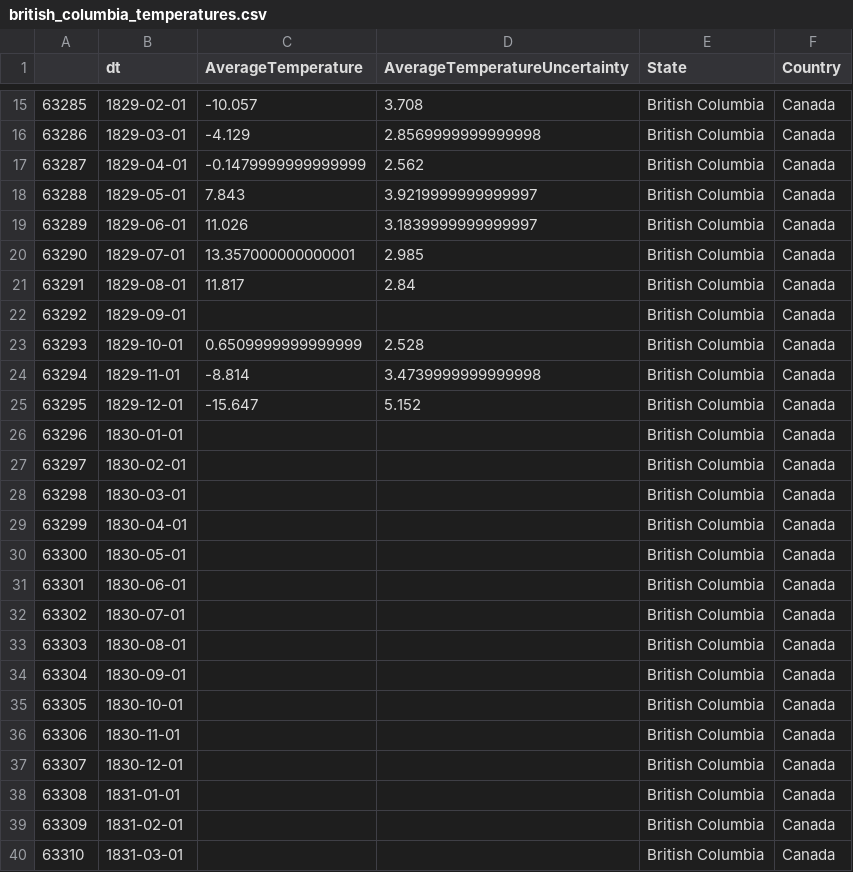
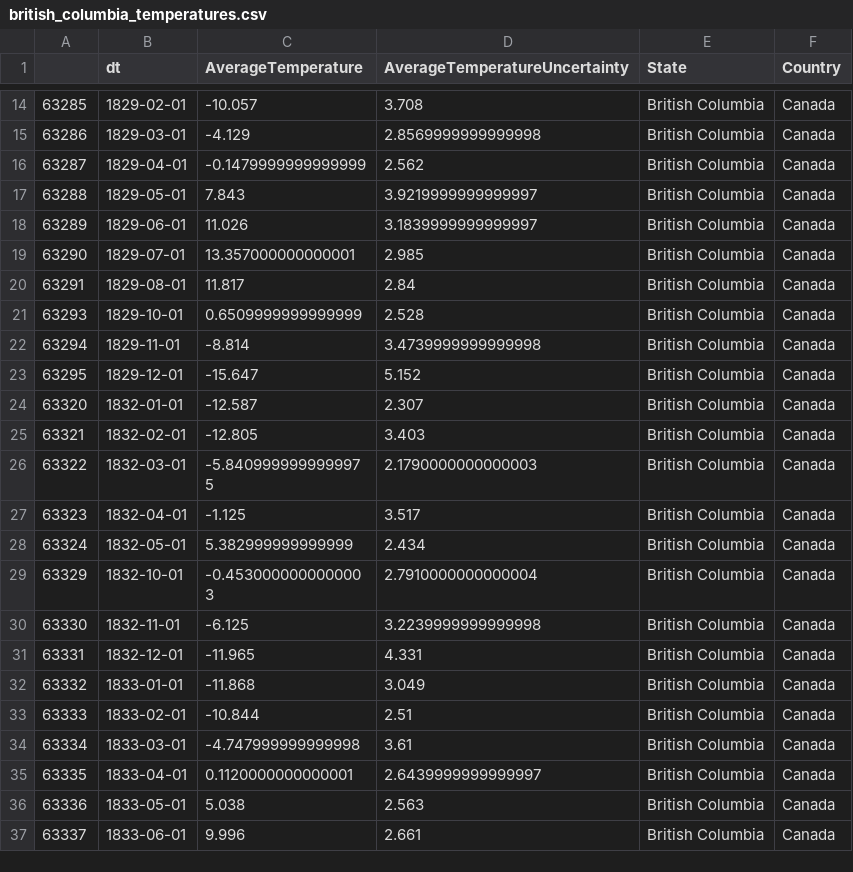
Before and after one commit to B2RJ/Caribous, a CSV file: data/ourdata/british_columbia_temperatures.csv, drawn as a sheet; only a part is shown, gaps mark what is left out; the shorter side is filled out with more unchanged rows; the diff covers the shown part only.

Commit message:
clean temperature file

```diff
--- a/data/ourdata/british_columbia_temperatures.csv
+++ b/data/ourdata/british_columbia_temperatures.csv
@@ -21,3 +20,2 @@
 63291,1829-08-01,11.817,2.84,British Columbia,Canada
-63292,1829-09-01,,,British Columbia,Canada
 63293,1829-10-01,0.6509999999999999,2.528,British Columbia,Canada
@@ -25,16 +23 @@
 63295,1829-12-01,-15.647,5.152,British Columbia,Canada
-63296,1830-01-01,,,British Columbia,Canada
-63297,1830-02-01,,,British Columbia,Canada
-63298,1830-03-01,,,British Columbia,Canada
-63299,1830-04-01,,,British Columbia,Canada
-63300,1830-05-01,,,British Columbia,Canada
-63301,1830-06-01,,,British Columbia,Canada
-63302,1830-07-01,,,British Columbia,Canada
-63303,1830-08-01,,,British Columbia,Canada
-63304,1830-09-01,,,British Columbia,Canada
-63305,1830-10-01,,,British Columbia,Canada
-63306,1830-11-01,,,British Columbia,Canada
-63307,1830-12-01,,,British Columbia,Canada
-63308,1831-01-01,,,British Columbia,Canada
-63309,1831-02-01,,,British Columbia,Canada
-63310,1831-03-01,,,British Columbia,Canada
```
Also changed, not shown: 27 removed rows elsewhere in this file.
